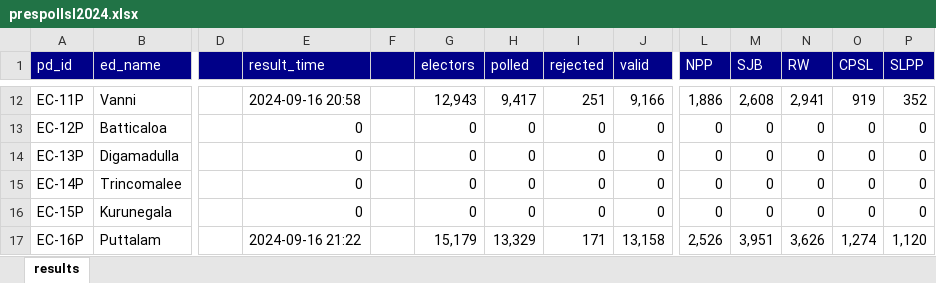
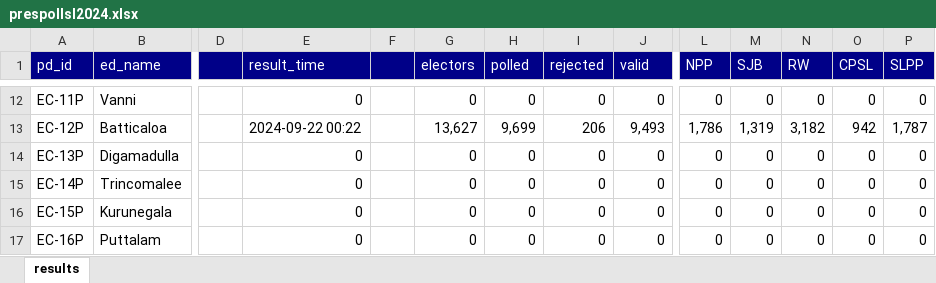
Before and after one commit to nuuuwan/prespollsl2024_py, an Excel workbook: data/prespollsl2024.xlsx, sheet results, drawn as a sheet; only a part is shown, gaps mark what is left out; values as stored, in another font and other column widths than the file's, no borders; the diff covers the shown part only; the diff names each change by its address in the sheet, - before the commit and + after, or states it on an @@ line.

```diff
--- a/data/prespollsl2024.xlsx (sheet results)
+++ b/data/prespollsl2024.xlsx (sheet results)
-E12 (result_time): 2024-09-16 20:58
+E12 (result_time): 0
-G12 (electors): 12,943
+G12 (electors): 0
-H12 (polled): 9,417
+H12 (polled): 0
-I12 (rejected): 251
+I12 (rejected): 0
-J12 (valid): 9,166
+J12 (valid): 0
-L12 (NPP): 1,886
+L12 (NPP): 0
-M12 (SJB): 2,608
+M12 (SJB): 0
-N12 (RW): 2,941
+N12 (RW): 0
-O12 (CPSL): 919
+O12 (CPSL): 0
-P12 (SLPP): 352
+P12 (SLPP): 0
-E13 (result_time): 0
+E13 (result_time): 2024-09-22 00:22
-G13 (electors): 0
+G13 (electors): 13,627
-H13 (polled): 0
+H13 (polled): 9,699
-I13 (rejected): 0
+I13 (rejected): 206
-J13 (valid): 0
+J13 (valid): 9,493
-L13 (NPP): 0
+L13 (NPP): 1,786
-M13 (SJB): 0
+M13 (SJB): 1,319
-N13 (RW): 0
+N13 (RW): 3,182
-O13 (CPSL): 0
+O13 (CPSL): 942
-P13 (SLPP): 0
+P13 (SLPP): 1,787
-E17 (result_time): 2024-09-16 21:22
+E17 (result_time): 0
-G17 (electors): 15,179
+G17 (electors): 0
-H17 (polled): 13,329
+H17 (polled): 0
-I17 (rejected): 171
+I17 (rejected): 0
-J17 (valid): 13,158
+J17 (valid): 0
-L17 (NPP): 2,526
+L17 (NPP): 0
-M17 (SJB): 3,951
+M17 (SJB): 0
-N17 (RW): 3,626
+N17 (RW): 0
-O17 (CPSL): 1,274
+O17 (CPSL): 0
-P17 (SLPP): 1,120
+P17 (SLPP): 0
```
Also changed, not shown: 21 added rows, 21 removed rows and 952 edited cells elsewhere in this sheet, 3 other files.
